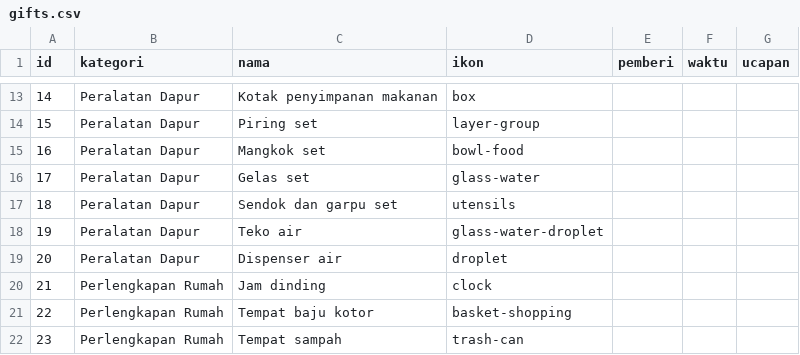
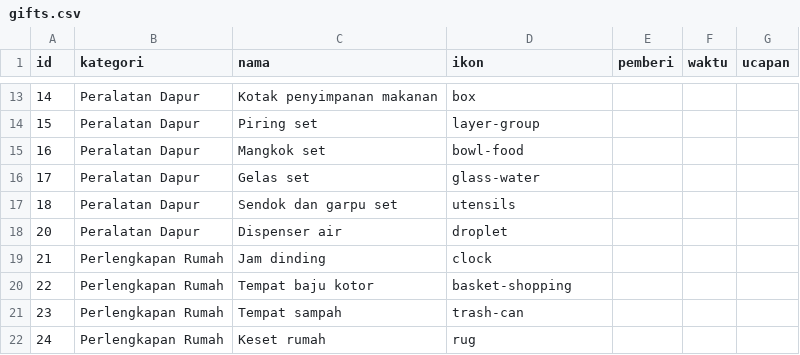
Before and after one commit to gift-wedding-juve-tata/gift-wedding-juve-tata.github.io, a CSV file: data/gifts.csv, drawn as a sheet; only a part is shown, gaps mark what is left out; the shorter side is filled out with more unchanged rows; the diff names each change by its address in the sheet, - before the commit and + after, or states it on an @@ line.

Commit message:
🗑 Hapus Teko air

```diff
--- a/data/gifts.csv
+++ b/data/gifts.csv
-row 18: 19 | Peralatan Dapur | Teko air | glass-water-droplet
```
